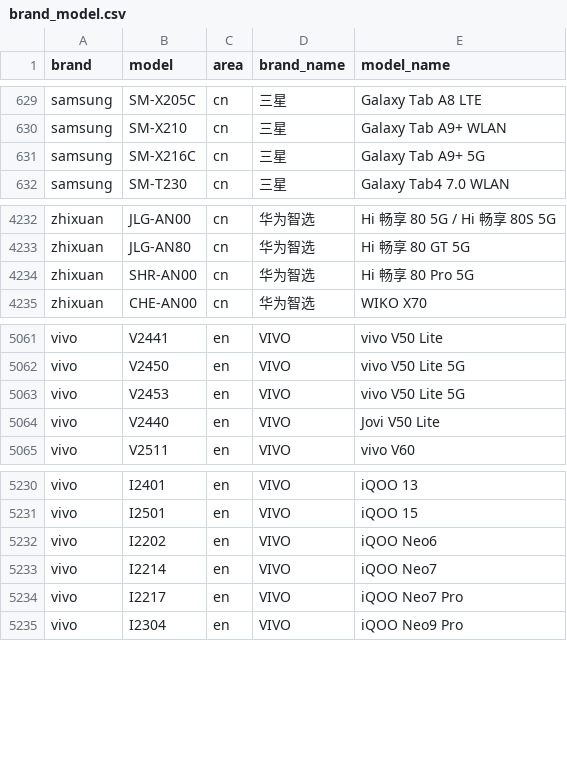
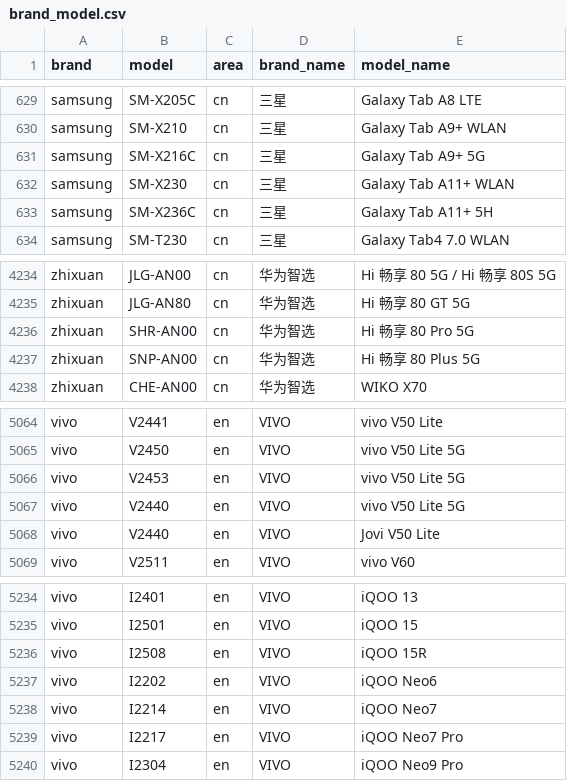
Before and after one commit to ShowMeThe/MobileModels, a CSV file: brand_model.csv, drawn as a sheet; only a part is shown, gaps mark what is left out.

Commit message:
Sync with MobileModels

```diff
--- a/brand_model.csv
+++ b/brand_model.csv
@@ -631,2 +631,4 @@ samsung,SM-X210,cn,三星, Galaxy Tab A9+ WLAN
 samsung,SM-X216C,cn,三星, Galaxy Tab A9+ 5G
+samsung,SM-X230,cn,三星, Galaxy Tab A11+ WLAN
+samsung,SM-X236C,cn,三星, Galaxy Tab A11+ 5H
 samsung,SM-T230,cn,三星, Galaxy Tab4 7.0 WLAN
@@ -4234,2 +4236,3 @@ zhixuan,JLG-AN80,cn,华为智选, Hi 畅享 80 GT 5G
 zhixuan,SHR-AN00,cn,华为智选, Hi 畅享 80 Pro 5G
+zhixuan,SNP-AN00,cn,华为智选, Hi 畅享 80 Plus 5G
 zhixuan,CHE-AN00,cn,华为智选, WIKO X70
@@ -5063,2 +5066,3 @@ vivo,V2450,en,VIVO, vivo V50 Lite 5G
 vivo,V2453,en,VIVO, vivo V50 Lite 5G
+vivo,V2440,en,VIVO, vivo V50 Lite 5G
 vivo,V2440,en,VIVO, Jovi V50 Lite
@@ -5231,2 +5235,3 @@ vivo,I2401,en,VIVO, iQOO 13
 vivo,I2501,en,VIVO, iQOO 15
+vivo,I2508,en,VIVO, iQOO 15R
 vivo,I2202,en,VIVO, iQOO Neo6
```
Also changed, not shown: 1 other file.
